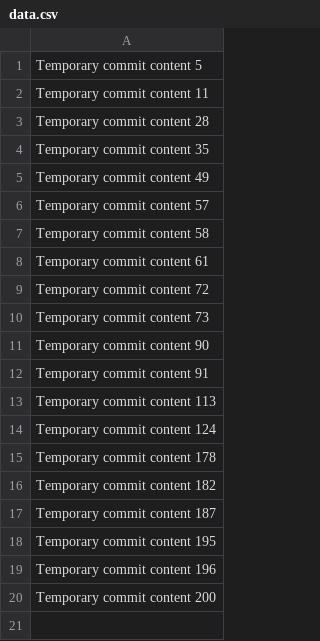
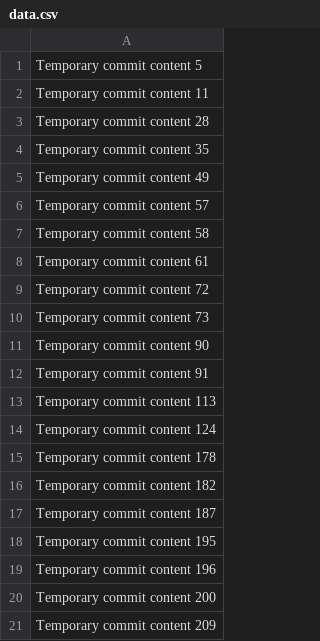
Before and after one commit to Maruhiti0809/maruh, a CSV file: data.csv, drawn as a sheet; the diff names each change by its address in the sheet, - before the commit and + after, or states it on an @@ line.

```diff
--- a/data.csv
+++ b/data.csv
+row 21: Temporary commit content 209
```
